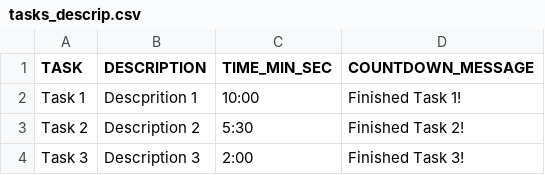
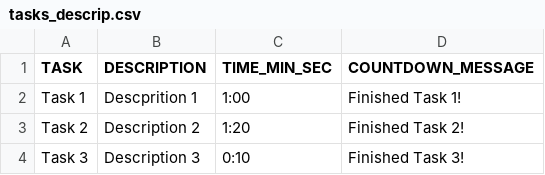
Before and after one commit to JuliaSM98/TFM-Evaluating-a-search-engine, a CSV file: CSV_inputs/tasks_descrip.csv, drawn as a sheet.

```diff
--- a/CSV_inputs/tasks_descrip.csv
+++ b/CSV_inputs/tasks_descrip.csv
@@ -1,4 +1,4 @@
 "TASK","DESCRIPTION","TIME_MIN_SEC","COUNTDOWN_MESSAGE"
-"Task 1","Descprition 1","10:00","Finished Task 1!"
-"Task 2","Description 2","5:30","Finished Task 2!"
-"Task 3","Description 3","2:00","Finished Task 3!"
+"Task 1","Descprition 1","1:00","Finished Task 1!"
+"Task 2","Description 2","1:20","Finished Task 2!"
+"Task 3","Description 3","0:10","Finished Task 3!"
```
Also changed, not shown: 8 other files.
